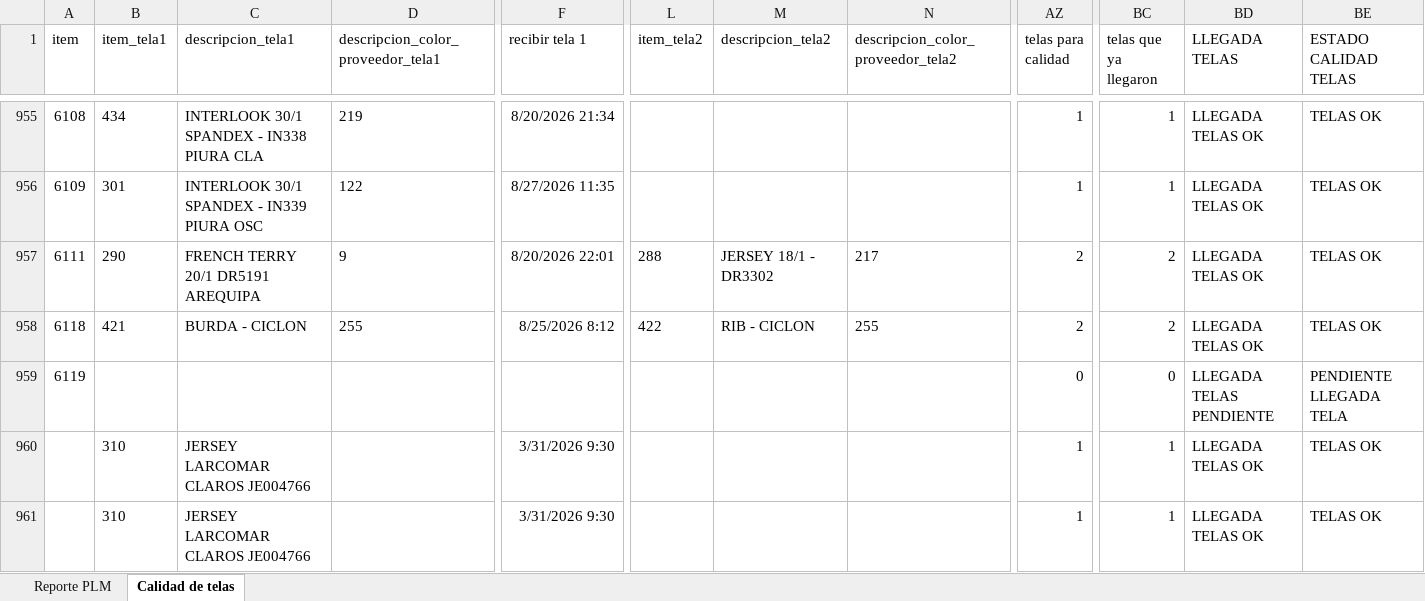
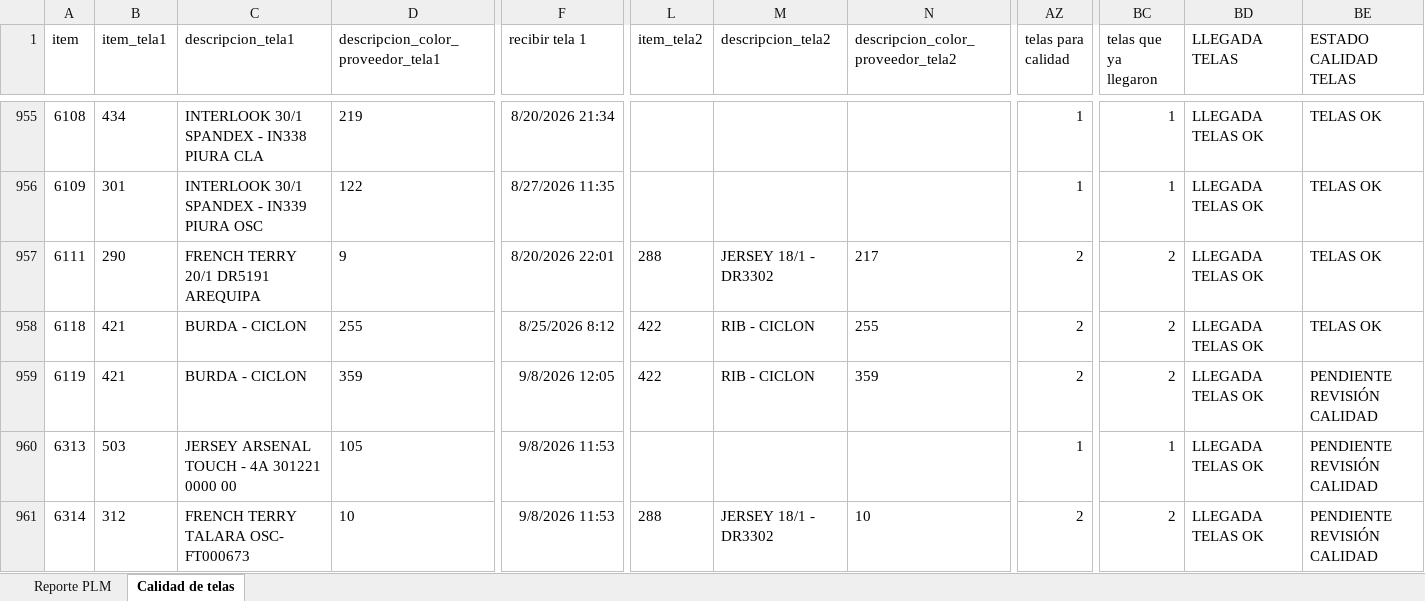
Before and after one commit to AnaliticaURA/PendientesLiberacion, an Excel workbook: datos.xlsx, sheet Calidad de telas, drawn as a sheet; only a part is shown, gaps mark what is left out; the shorter side is filled out with more unchanged rows; values as stored, in another font and other column widths than the file's, no borders; conditional formats and table styles not drawn; rows hold the shown columns only; the diff covers the shown part only; the diff names each change by its address in the sheet, - before the commit and + after, or states it on an @@ line.

```diff
--- a/datos.xlsx (sheet Calidad de telas)
+++ b/datos.xlsx (sheet Calidad de telas)
-B959 (item_tela1): (empty)
+B959 (item_tela1): 421
-C959 (descripcion_tela1): (empty)
+C959 (descripcion_tela1): BURDA - CICLON
-D959: (empty)
+D959: 359
-F959 (recibir tela 1): (empty)
+F959 (recibir tela 1): 9/8/2026 12:05
-L959 (item_tela2): (empty)
+L959 (item_tela2): 422
-M959 (descripcion_tela2): (empty)
+M959 (descripcion_tela2): RIB - CICLON
-N959: (empty)
+N959: 359
-AZ959 (telas para calidad): 0
+AZ959 (telas para calidad): 2
-BC959 (telas que ya llegaron): 0
+BC959 (telas que ya llegaron): 2
-BD959 (LLEGADA TELAS): LLEGADA TELAS PENDIENTE
+BD959 (LLEGADA TELAS): LLEGADA TELAS OK
-BE959 (ESTADO CALIDAD TELAS): PENDIENTE LLEGADA TELA
+BE959 (ESTADO CALIDAD TELAS): PENDIENTE REVISIÓN CALIDAD
+row 960: 6313 | 503 | JERSEY ARSENAL TOUCH - 4A 301221 0000 00 | 105 | 9/8/2026 11:53 |  |  |  | 1 | 1 | LLEGADA TELAS OK | PENDIENTE REVISIÓN CALIDAD
+row 961: 6314 | 312 | FRENCH TERRY TALARA OSC- FT000673 | 10 | 9/8/2026 11:53 | 288 | JERSEY 18/1 - DR3302 | 10 | 2 | 2 | LLEGADA TELAS OK | PENDIENTE REVISIÓN CALIDAD
```
Also changed, not shown: 2 added rows and 156 edited cells elsewhere in this sheet, sheet Reporte PLM.
